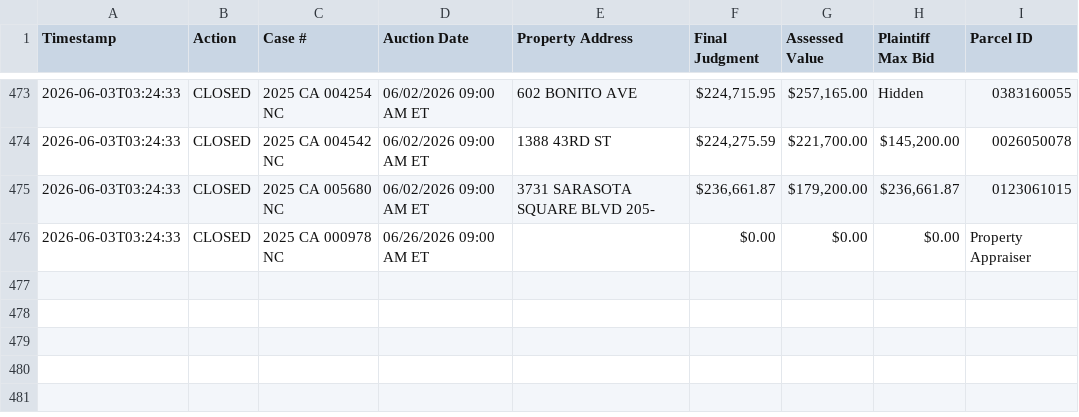
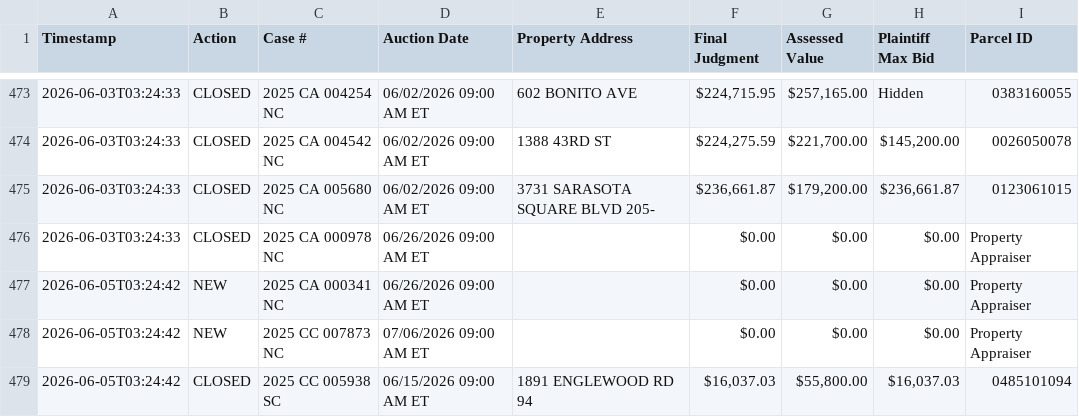
Before and after one commit to figlesias7/realforeclose-sarasota, a CSV file: data/event_log.csv, drawn as a sheet; only a part is shown, gaps mark what is left out.

```diff
--- a/data/event_log.csv
+++ b/data/event_log.csv
@@ -476 +476,4 @@ Timestamp,Action,Case #,Auction Date,Property Address,Final Judgment,Assessed Va
 2026-06-03T03:24:33,CLOSED,2025 CA 000978 NC,06/26/2026 09:00 AM ET,,$0.00,$0.00,$0.00,Property Appraiser
+2026-06-05T03:24:42,NEW,2025 CA 000341 NC,06/26/2026 09:00 AM ET,,$0.00,$0.00,$0.00,Property Appraiser
+2026-06-05T03:24:42,NEW,2025 CC 007873 NC,07/06/2026 09:00 AM ET,,$0.00,$0.00,$0.00,Property Appraiser
+2026-06-05T03:24:42,CLOSED,2025 CC 005938 SC,06/15/2026 09:00 AM ET,1891 ENGLEWOOD RD 94,"$16,037.03","$55,800.00","$16,037.03",0485101094
```
Also changed, not shown: data/all_seen.csv, 3 other files.
